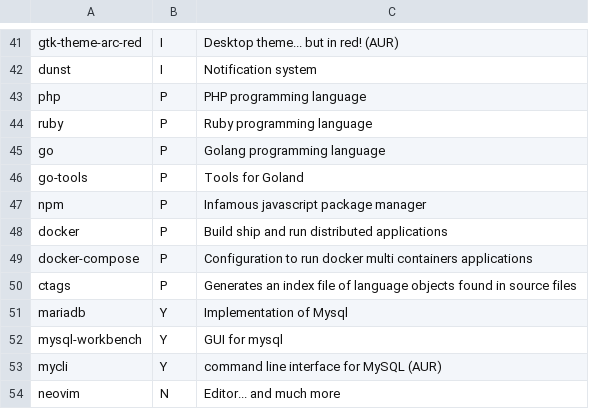
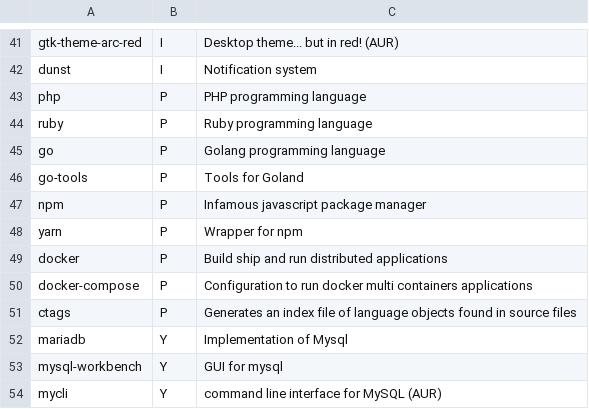
Before and after one commit to Phantas0s/ArchInstall, a CSV file: progs.csv, drawn as a sheet; only a part is shown, gaps mark what is left out; the shorter side is filled out with more unchanged rows; the diff names each change by its address in the sheet, - before the commit and + after, or states it on an @@ line.

Commit message:
Add yarn

```diff
--- a/progs.csv
+++ b/progs.csv
+row 48: yarn | P | Wrapper for npm
```
